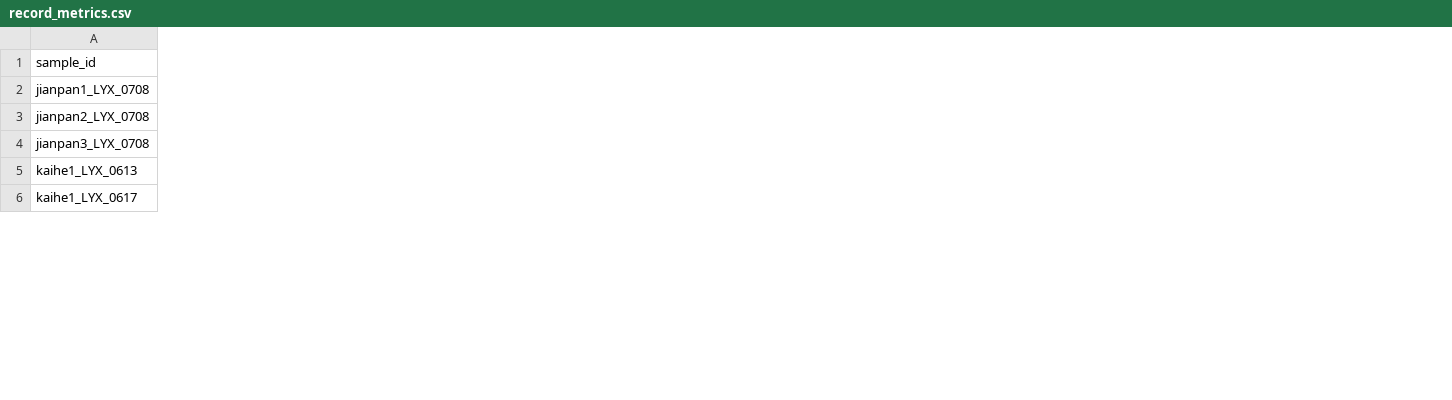
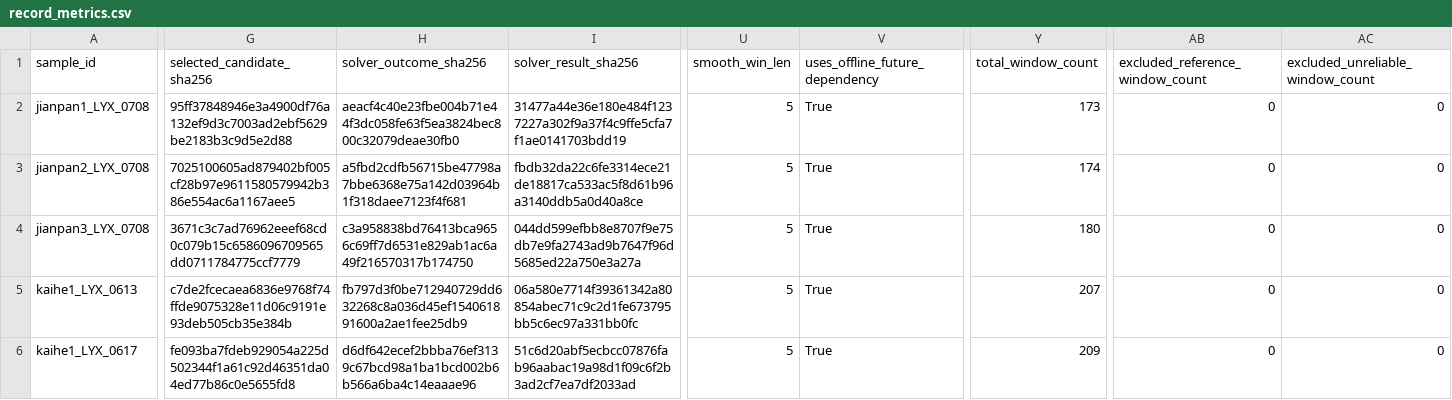
Before and after one commit to wqwshn/outline-PPGtoHR, a CSV file: data/experiments/lyx_recovery_filter_profile/independent_bo_baseline_v1/record_metrics.csv, drawn as a sheet; only a part is shown, gaps mark what is left out; the diff covers the shown part only; the diff names each change by its address in the sheet, - before the commit and + after, or states it on an @@ line.

```diff
--- a/data/experiments/lyx_recovery_filter_profile/independent_bo_baseline_v1/record_metrics.csv
+++ b/data/experiments/lyx_recovery_filter_profile/independent_bo_baseline_v1/record_metrics.csv
+column G (selected_candidate_sha256), rows 2-6: 95ff37848946e3a4900df76a132ef9d3c7003ad2ebf5629be2183b3c9d5e2d88 | 7025100605ad879402bf005cf28b97e9611580579942b386e554ac6a1167aee5 | 3671c3c7ad76962eeef68cd0c079b15c6586096709565dd0711784775ccf7779 | c7de2fcecaea6836e9768f74ffde9075328e11d06c9191e93deb505cb35e384b | fe093ba7fdeb929054a225d502344f1a61c92d46351da04ed77b86c0e5655fd8
+column H (solver_outcome_sha256), rows 2-6: aeacf4c40e23fbe004b71e44f3dc058fe63f5ea3824bec800c32079deae30fb0 | a5fbd2cdfb56715be47798a7bbe6368e75a142d03964b1f318daee7123f4f681 | c3a958838bd76413bca9656c69ff7d6531e829ab1ac6a49f216570317b174750 | fb797d3f0be712940729dd632268c8a036d45ef154061891600a2ae1fee25db9 | d6df642ecef2bbba76ef3139c67bcd98a1ba1bcd002b6b566a6ba4c14eaaae96
+column I (solver_result_sha256), rows 2-6: 31477a44e36e180e484f1237227a302f9a37f4c9ffe5cfa7f1ae0141703bdd19 | fbdb32da22c6fe3314ece21de18817ca533ac5f8d61b96a3140ddb5a0d40a8ce | 044dd599efbb8e8707f9e75db7e9fa2743ad9b7647f96d5685ed22a750e3a27a | 06a580e7714f39361342a80854abec71c9c2d1fe673795bb5c6ec97a331bb0fc | 51c6d20abf5ecbcc07876fab96aabac19a98d1f09c6f2b3ad2cf7ea7df2033ad
+column U (smooth_win_len), rows 2-6: all 5
+column V (uses_offline_future_dependency), rows 2-6: all True
+column Y (total_window_count), rows 2-6: 173 | 174 | 180 | 207 | 209
+column AB (excluded_reference_window_count), rows 2-6: all 0
+column AC (excluded_unreliable_window_count), rows 2-6: all 0
```
Also changed, not shown: 1 added column, 1 removed column and 11 edited cells elsewhere in this file, 8 other files.
